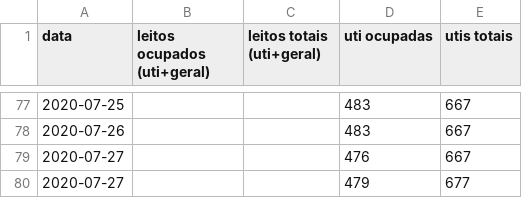
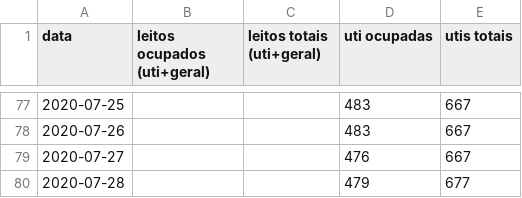
Before and after one commit to galdir/covid19python, a CSV file: leitos-exclusivos-covid-ssa.csv, drawn as a sheet; only a part is shown, gaps mark what is left out.

Commit message:
dados de hoje

```diff
--- a/leitos-exclusivos-covid-ssa.csv
+++ b/leitos-exclusivos-covid-ssa.csv
@@ -79,2 +79,2 @@
 2020-07-27,,,476,667,,
-2020-07-27,,,479,677,,
+2020-07-28,,,479,677,,
```
